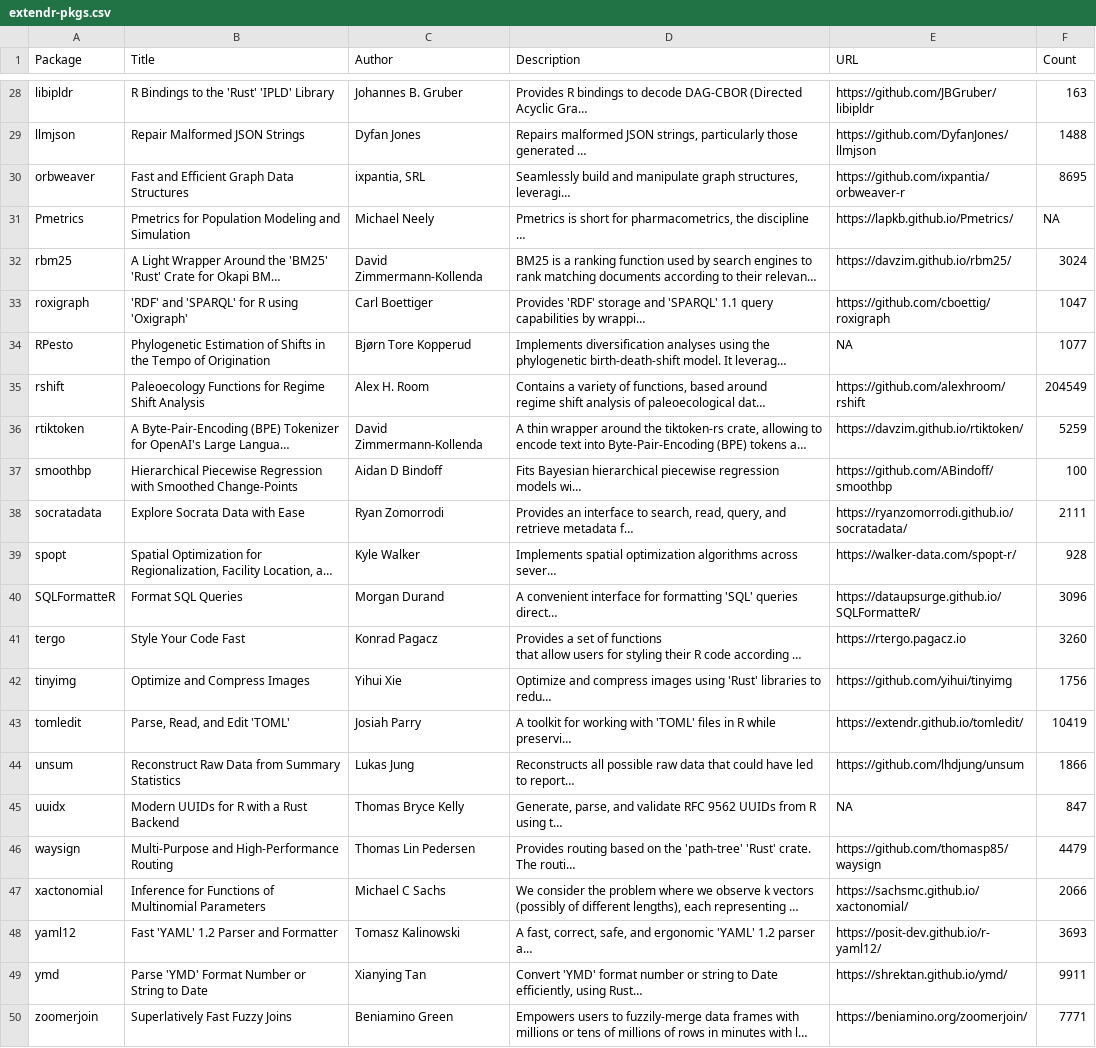
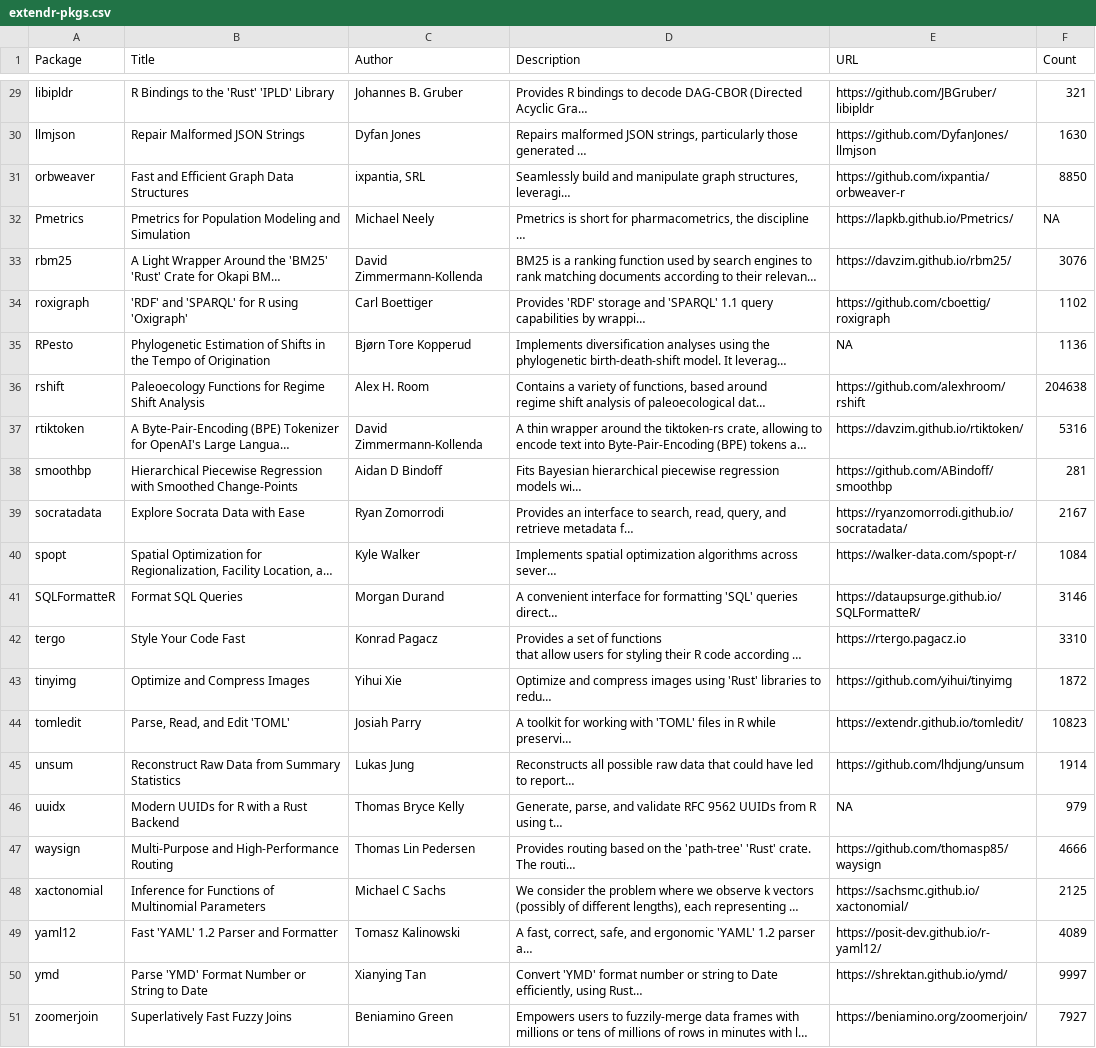
Before and after one commit to extendr/awesome-extendr, a CSV file: extendr-pkgs.csv, drawn as a sheet; only a part is shown, gaps mark what is left out; long unchanged cells end in …; addresses are those after the commit; the diff covers the shown part only; the diff names each change by its address in the sheet, - before the commit and + after, or states it on an @@ line.

```diff
--- a/extendr-pkgs.csv
+++ b/extendr-pkgs.csv
-F29 (Count): 163
+F29 (Count): 321
-F30 (Count): 1488
+F30 (Count): 1630
-F31 (Count): 8695
+F31 (Count): 8850
-F33 (Count): 3024
+F33 (Count): 3076
-F34 (Count): 1047
+F34 (Count): 1102
-F35 (Count): 1077
+F35 (Count): 1136
-F36 (Count): 204549
+F36 (Count): 204638
-F37 (Count): 5259
+F37 (Count): 5316
-F38 (Count): 100
+F38 (Count): 281
-F39 (Count): 2111
+F39 (Count): 2167
-F40 (Count): 928
+F40 (Count): 1084
-F41 (Count): 3096
+F41 (Count): 3146
-F42 (Count): 3260
+F42 (Count): 3310
-F43 (Count): 1756
+F43 (Count): 1872
-F44 (Count): 10419
+F44 (Count): 10823
-F45 (Count): 1866
+F45 (Count): 1914
-F46 (Count): 847
+F46 (Count): 979
-F47 (Count): 4479
+F47 (Count): 4666
-F48 (Count): 2066
+F48 (Count): 2125
-F49 (Count): 3693
+F49 (Count): 4089
-F50 (Count): 9911
+F50 (Count): 9997
-F51 (Count): 7771
+F51 (Count): 7927
```
Also changed, not shown: 1 added row and 25 edited cells elsewhere in this file, 1 other file.
